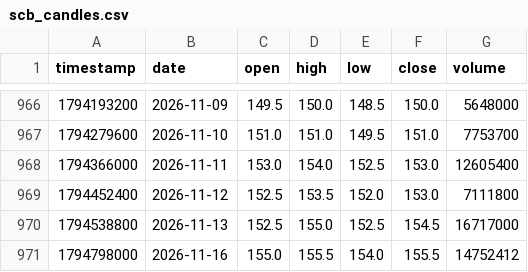
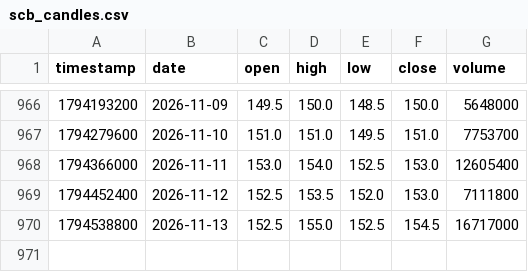
Before and after one commit to smiledee9-svg/stock, a CSV file: SCB/scb_candles.csv, drawn as a sheet; only a part is shown, gaps mark what is left out.

```diff
--- a/SCB/scb_candles.csv
+++ b/SCB/scb_candles.csv
@@ -970,2 +970 @@ timestamp,date,open,high,low,close,volume
 1794538800,2026-11-13,152.5,155.0,152.5,154.5,16717000
-1794798000,2026-11-16,155.0,155.5,154.0,155.5,14752412
```
Also changed, not shown: quant-ramanujan/scb_candles.csv, 6 other files.
